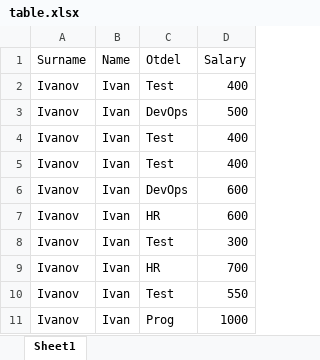
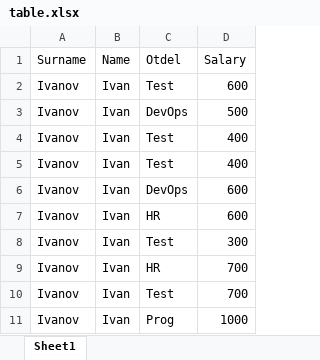
Before and after one commit to TimurHurzaniia/AutoQA-Course, an Excel workbook: table.xlsx, sheet Sheet1, drawn as a sheet; values as stored, in another font and other column widths than the file's, no borders; the diff names each change by its address in the sheet, - before the commit and + after, or states it on an @@ line.

```diff
--- a/table.xlsx (sheet Sheet1)
+++ b/table.xlsx (sheet Sheet1)
-D2 (Salary): 400
+D2 (Salary): 600
-D10 (Salary): 550
+D10 (Salary): 700
```
Also changed, not shown: 7 other files.
